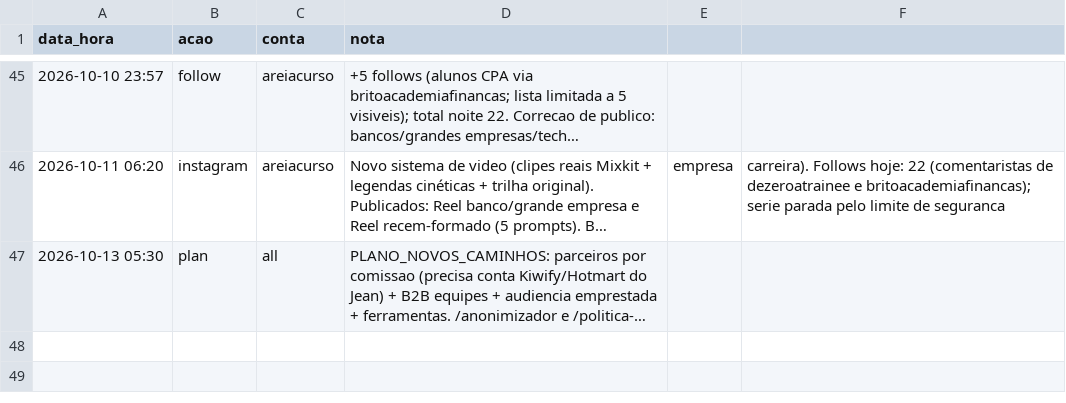
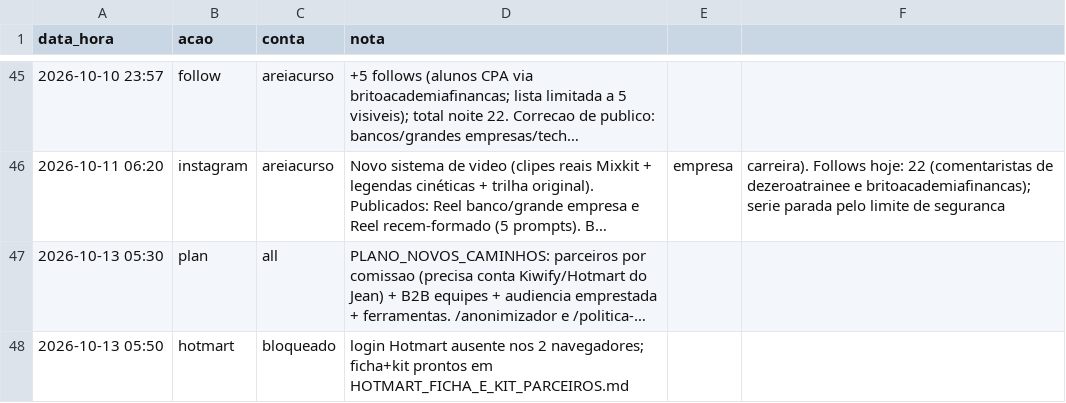
Before and after one commit to jphilippebandeira-cyber/astralix, a CSV file: growth_b2b/LOG_INSTAGRAM_10OUT.csv, drawn as a sheet; only a part is shown, gaps mark what is left out; long unchanged cells end in …; the diff names each change by its address in the sheet, - before the commit and + after, or states it on an @@ line.

```diff
--- a/growth_b2b/LOG_INSTAGRAM_10OUT.csv
+++ b/growth_b2b/LOG_INSTAGRAM_10OUT.csv
+row 48: 2026-10-13 05:50 | hotmart | bloqueado | login Hotmart ausente nos 2 navegadores; ficha+kit prontos em HOTMART_FICHA_E_KIT_PARCEIROS.md
```
Also changed, not shown: 1 other file.
